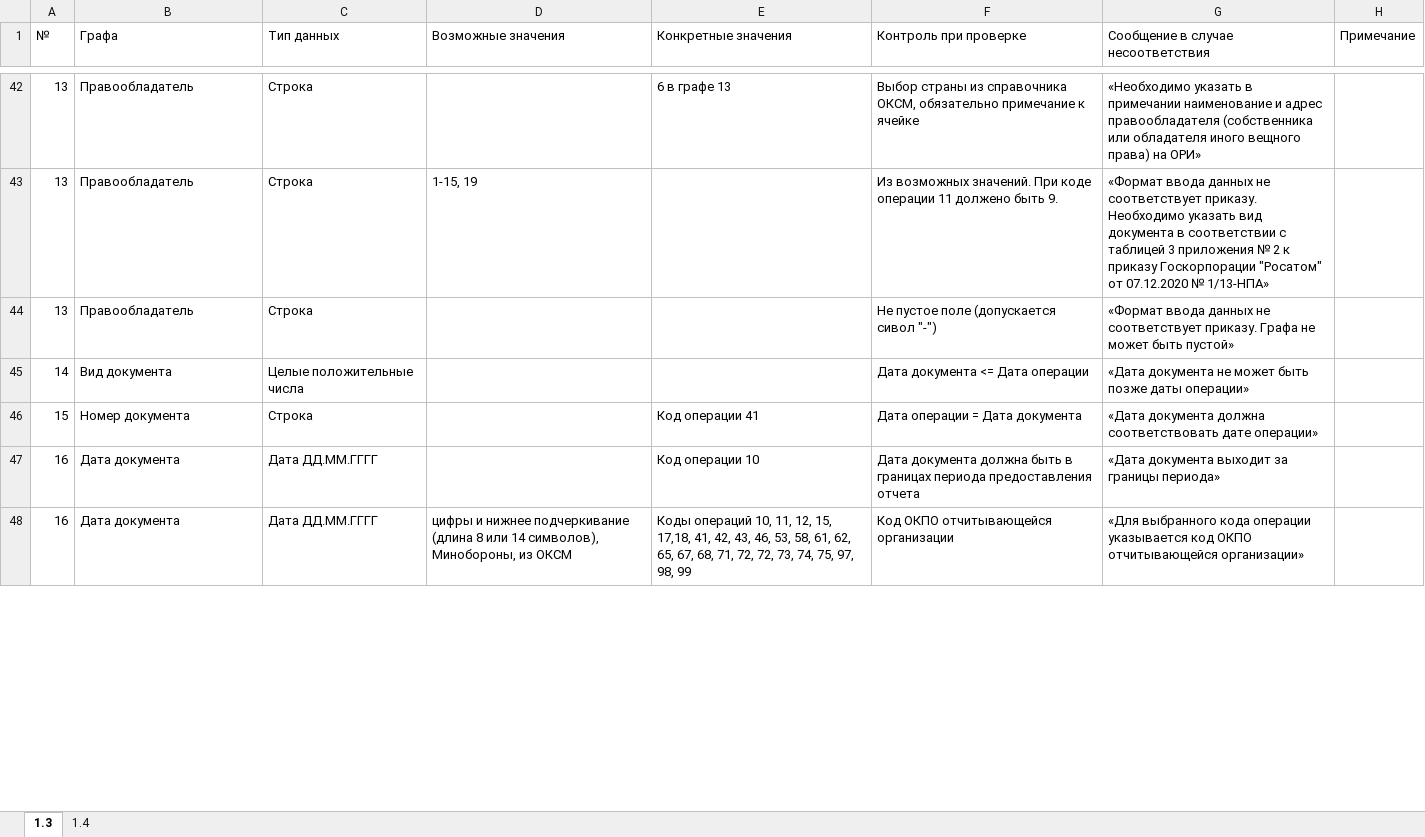
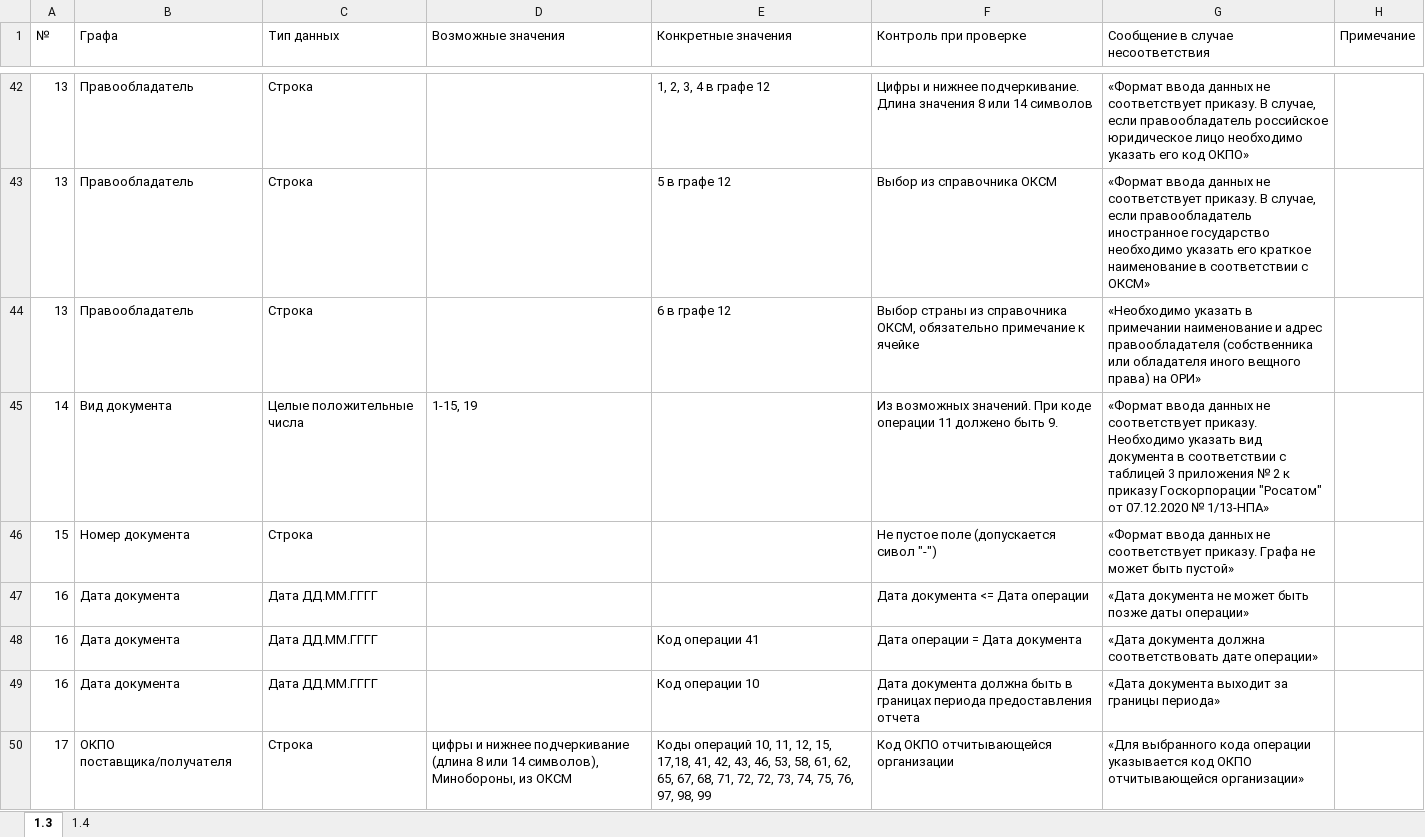
Before and after one commit to MAV52/Formchecks, an Excel workbook: Task/Проверки 1.3 - 1.4 в.6.xlsx, sheet 1.3, drawn as a sheet; only a part is shown, gaps mark what is left out; values as stored, in another font and other column widths than the file's, no cell formats; addresses are those after the commit; the diff covers the shown part only; the diff names each change by its address in the sheet, - before the commit and + after, or states it on an @@ line.

Commit message:
Исправил ошибки в редактированной таблице

```diff
--- a/Task/Проверки 1.3 - 1.4 в.6.xlsx (sheet 1.3)
+++ b/Task/Проверки 1.3 - 1.4 в.6.xlsx (sheet 1.3)
-E42 (Конкретные значения): 6 в графе 13
+E42 (Конкретные значения): 1, 2, 3, 4 в графе 12
-F42 (Контроль при проверке): Выбор страны из справочника ОКСМ, обязательно примечание к ячейке
+F42 (Контроль при проверке): Цифры и нижнее подчеркивание. Длина значения 8 или 14 символов
-G42: «Необходимо указать в примечании наименование и адрес правообладателя (собственника или обладателя иного вещного права) на ОРИ»
+G42: «Формат ввода данных не соответствует приказу. В случае, если правообладатель российское юридическое лицо необходимо указать его код ОКПО»
-D43 (Возможные значения): 1-15, 19
+D43 (Возможные значения): (empty)
-E43 (Конкретные значения): (empty)
+E43 (Конкретные значения): 5 в графе 12
-F43 (Контроль при проверке): Из возможных значений. При коде операции 11 должено быть 9.
+F43 (Контроль при проверке): Выбор из справочника ОКСМ
-G43: …соответствует приказу. Необходимо указать вид документа в соответствии с таблицей 3 приложения № 2 к приказу Госкорпорации "Росатом" от 07.12.2020 № 1/13-НПА»
+G43: …соответствует приказу. В случае, если правообладатель иностранное государство необходимо указать его краткое наименование в соответствии с ОКСМ»
-E44 (Конкретные значения): (empty)
+E44 (Конкретные значения): 6 в графе 12
-F44 (Контроль при проверке): Не пустое поле (допускается сивол "-")
+F44 (Контроль при проверке): Выбор страны из справочника ОКСМ, обязательно примечание к ячейке
-G44: «Формат ввода данных не соответствует приказу. Графа не может быть пустой»
+G44: «Необходимо указать в примечании наименование и адрес правообладателя (собственника или обладателя иного вещного права) на ОРИ»
-D45 (Возможные значения): (empty)
+D45 (Возможные значения): 1-15, 19
-F45 (Контроль при проверке): Дата документа <= Дата операции
+F45 (Контроль при проверке): Из возможных значений. При коде операции 11 должено быть 9.
-G45: «Дата документа не может быть позже даты операции»
+G45: «Формат ввода данных не соответствует приказу. Необходимо указать вид документа в соответствии с таблицей 3 приложения № 2 к приказу Госкорпорации "Росатом" от 07.12.2020 № 1/13-НПА»
-E46 (Конкретные значения): Код операции 41
+E46 (Конкретные значения): (empty)
-F46 (Контроль при проверке): Дата операции = Дата документа
+F46 (Контроль при проверке): Не пустое поле (допускается сивол "-")
-G46: «Дата документа должна соответствовать дате операции»
+G46: «Формат ввода данных не соответствует приказу. Графа не может быть пустой»
+row 47: 16 | Дата документа | Дата ДД.ММ.ГГГГ |  |  | Дата документа <= Дата операции | «Дата документа не может быть позже даты операции»
+row 48: 16 | Дата документа | Дата ДД.ММ.ГГГГ |  | Код операции 41 | Дата операции = Дата документа | «Дата документа должна соответствовать дате операции»
-A50 (№): 16
+A50 (№): 17
-B50 (Графа): Дата документа
+B50 (Графа): ОКПО поставщика/получателя
-C50 (Тип данных): Дата ДД.ММ.ГГГГ
+C50 (Тип данных): Строка
-E50 (Конкретные значения): …74, 75, 97, 98,…
+E50 (Конкретные значения): …74, 75, 76, 97, 98,…
```
Also changed, not shown: 6 added rows, 8 removed rows, 2 moved rows and 67 edited cells elsewhere in this sheet, cell formats.
